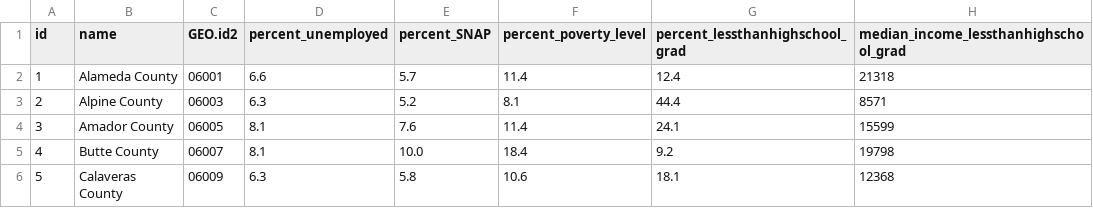
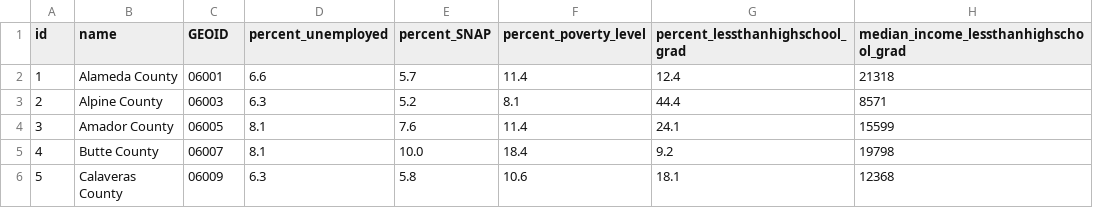
Before and after one commit to kkowalsky/d3-lab, a CSV file: lab files/data/data.csv, drawn as a sheet; only a part is shown.

```diff
--- a/lab files/data/data.csv
+++ b/lab files/data/data.csv
@@ -1,2 +1,2 @@
-id,name,GEO.id2,percent_unemployed,percent_SNAP,percent_poverty_level,percent_lessthanhighschool_grad,median_income_lessthanhighschool_grad
+id,name,GEOID,percent_unemployed,percent_SNAP,percent_poverty_level,percent_lessthanhighschool_grad,median_income_lessthanhighschool_grad
 1,Alameda County,06001,6.6,5.7,11.4,12.4,21318
```
Also changed, not shown: 2 other files.
